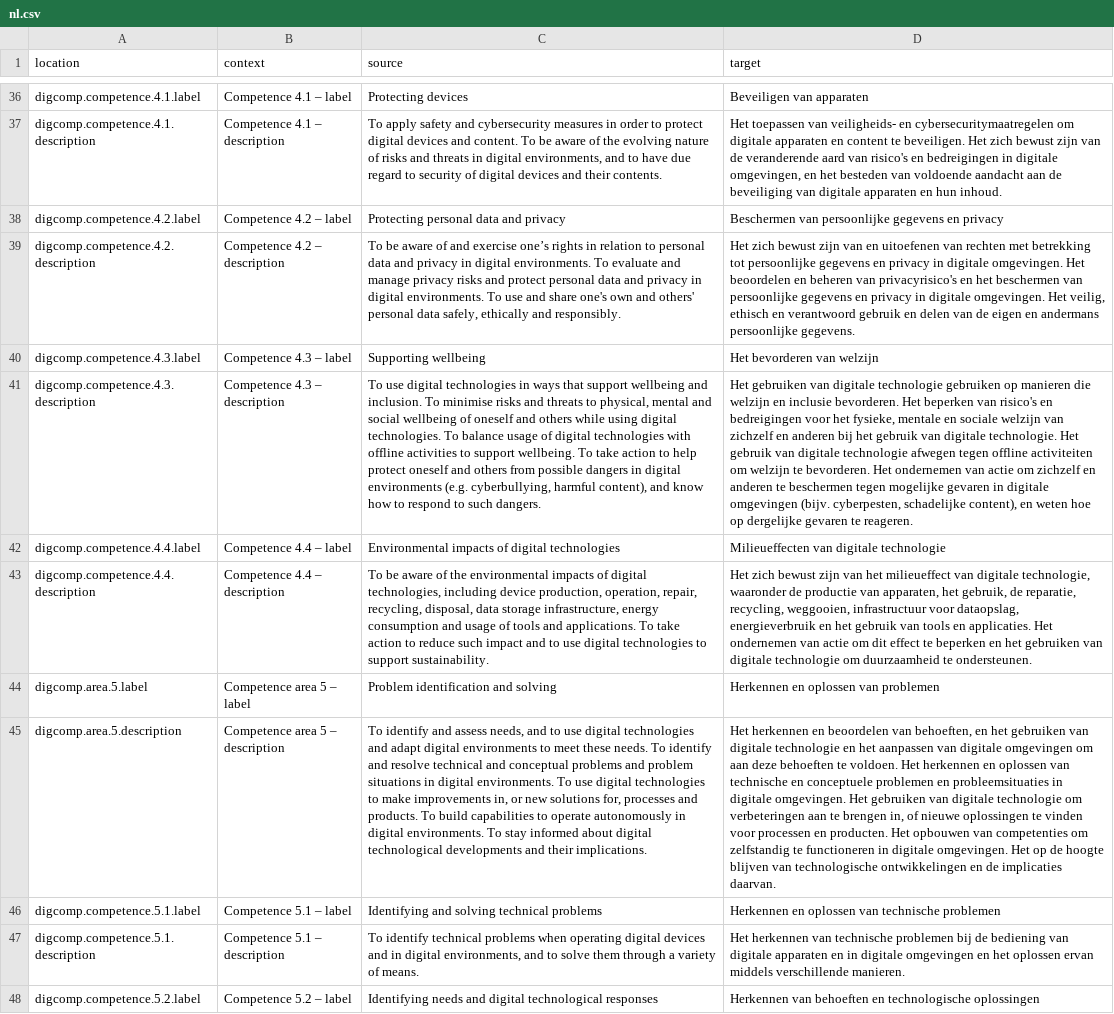
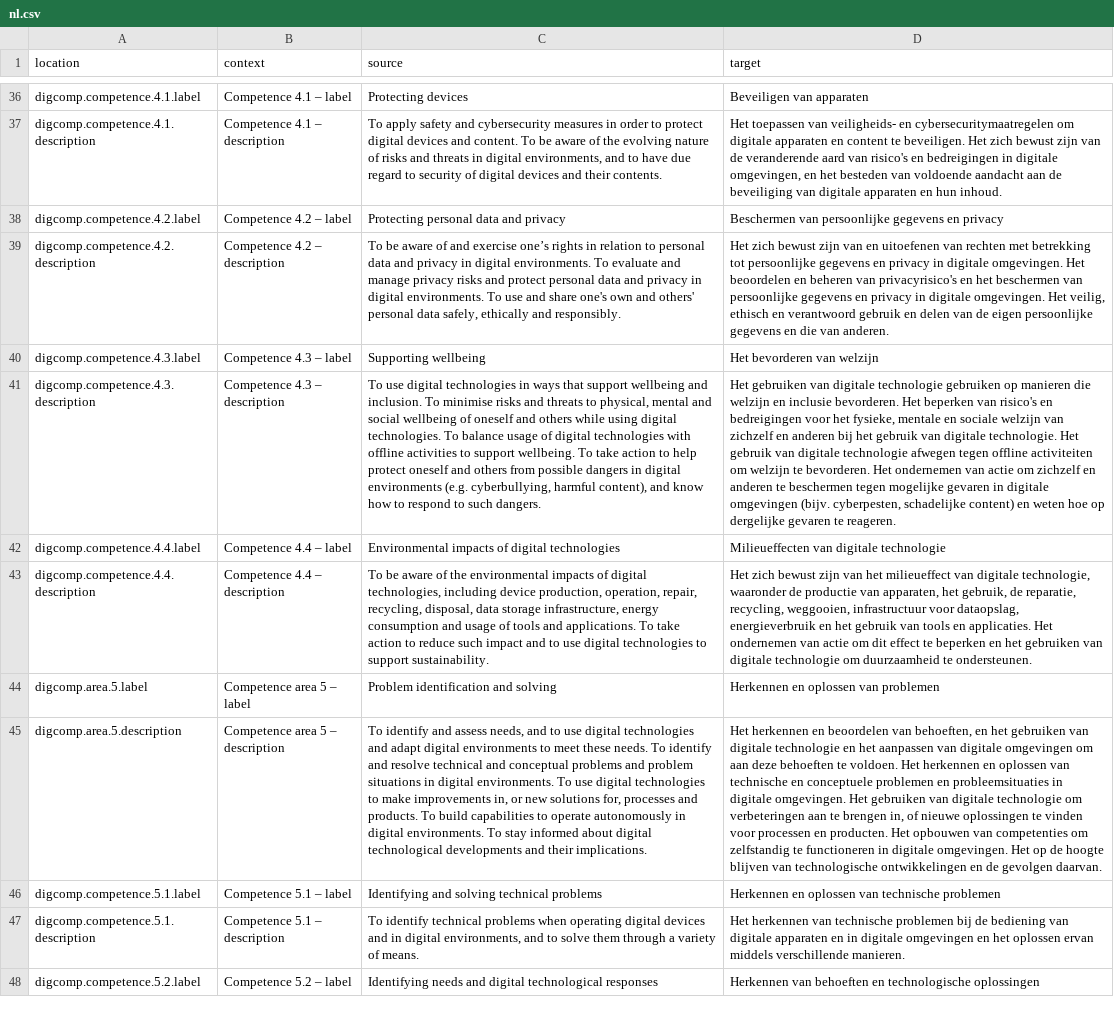
Before and after one commit to PiAir/digcomp3-l10n, a CSV file: locale/core-framework/nl.csv, drawn as a sheet; only a part is shown, gaps mark what is left out; the diff covers the shown part only; the diff names each change by its address in the sheet, - before the commit and + after, or states it on an @@ line.

Commit message:
Translated using Weblate (Dutch)
Currently translated at 100.0% (52 of 52 strings)

Translation: DigComp 3.0/core-framework
Translate-URL: http://weblate.gosoftonline.com/projects/digcomp-3-0/core-framework/nl/

```diff
--- a/locale/core-framework/nl.csv
+++ b/locale/core-framework/nl.csv
-D39 (target): …de eigen en andermans persoonlijke gegevens.
+D39 (target): …de eigen persoonlijke gegevens en die van anderen.
-D41 (target): …cyberpesten, schadelijke content), en weten…
+D41 (target): …cyberpesten, schadelijke content) en weten…
-D45 (target): …en de implicaties daarvan.
+D45 (target): …en de gevolgen daarvan.
```
Also changed, not shown: 4 edited cells elsewhere in this file.
